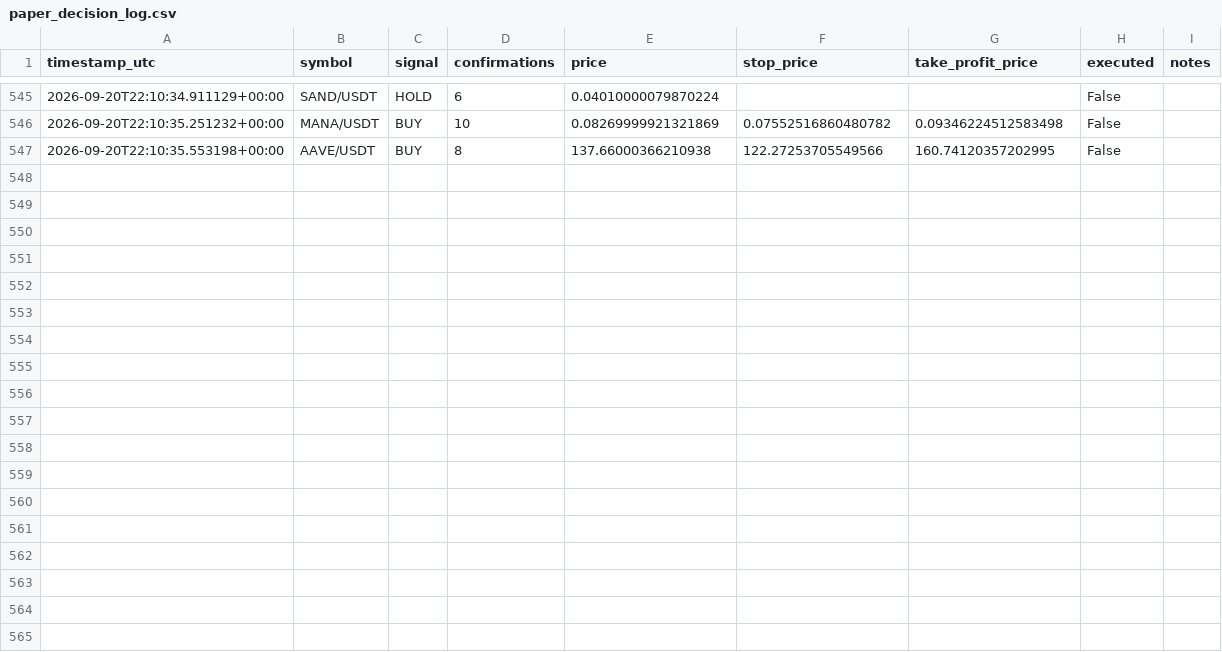
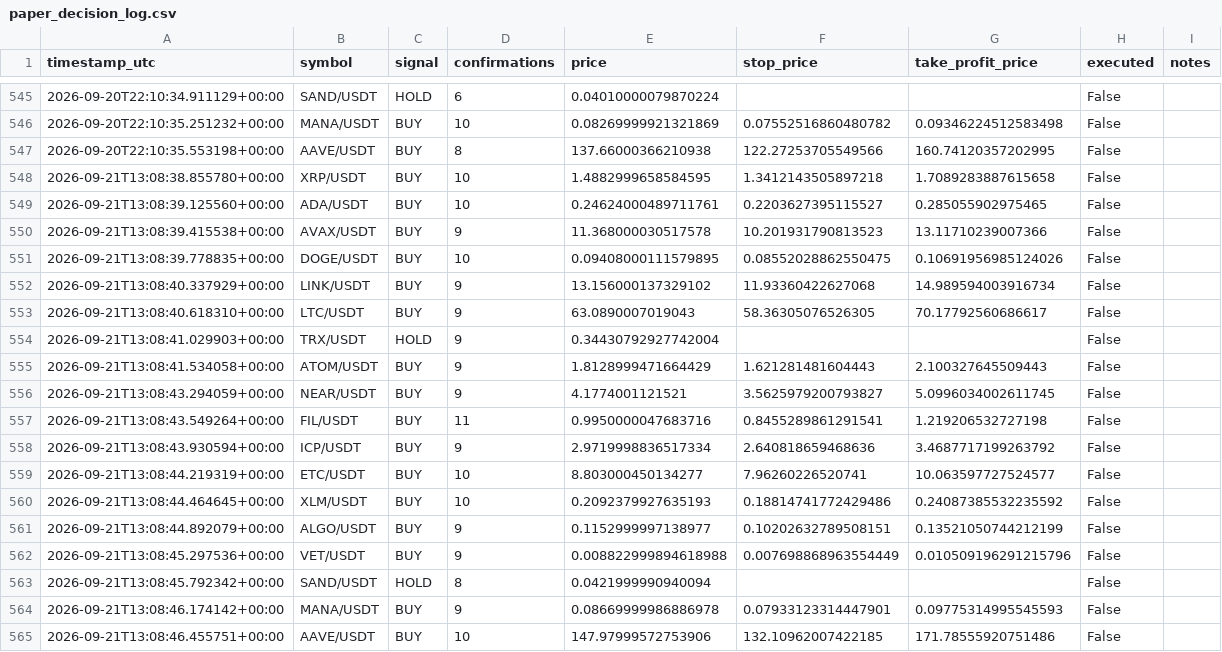
Before and after one commit to alessandropolito47-arch/jackal-ai-bot-, a CSV file: paper_decision_log.csv, drawn as a sheet; only a part is shown, gaps mark what is left out; the diff names each change by its address in the sheet, - before the commit and + after, or states it on an @@ line.

```diff
--- a/paper_decision_log.csv
+++ b/paper_decision_log.csv
+row 548: 2026-09-21T13:08:38.855780+00:00 | XRP/USDT | BUY | 10 | 1.4882999658584595 | 1.3412143505897218 | 1.7089283887615658 | False
+row 549: 2026-09-21T13:08:39.125560+00:00 | ADA/USDT | BUY | 10 | 0.24624000489711761 | 0.2203627395115527 | 0.285055902975465 | False
+row 550: 2026-09-21T13:08:39.415538+00:00 | AVAX/USDT | BUY | 9 | 11.368000030517578 | 10.201931790813523 | 13.11710239007366 | False
+row 551: 2026-09-21T13:08:39.778835+00:00 | DOGE/USDT | BUY | 10 | 0.09408000111579895 | 0.08552028862550475 | 0.10691956985124026 | False
+row 552: 2026-09-21T13:08:40.337929+00:00 | LINK/USDT | BUY | 9 | 13.156000137329102 | 11.93360422627068 | 14.989594003916734 | False
+row 553: 2026-09-21T13:08:40.618310+00:00 | LTC/USDT | BUY | 9 | 63.0890007019043 | 58.36305076526305 | 70.17792560686617 | False
+row 554: 2026-09-21T13:08:41.029903+00:00 | TRX/USDT | HOLD | 9 | 0.34430792927742004 |  |  | False
+row 555: 2026-09-21T13:08:41.534058+00:00 | ATOM/USDT | BUY | 9 | 1.8128999471664429 | 1.621281481604443 | 2.100327645509443 | False
+row 556: 2026-09-21T13:08:43.294059+00:00 | NEAR/USDT | BUY | 9 | 4.1774001121521 | 3.5625979200793827 | 5.0996034002611745 | False
+row 557: 2026-09-21T13:08:43.549264+00:00 | FIL/USDT | BUY | 11 | 0.9950000047683716 | 0.8455289861291541 | 1.219206532727198 | False
+row 558: 2026-09-21T13:08:43.930594+00:00 | ICP/USDT | BUY | 9 | 2.9719998836517334 | 2.640818659468636 | 3.4687717199263792 | False
+row 559: 2026-09-21T13:08:44.219319+00:00 | ETC/USDT | BUY | 10 | 8.803000450134277 | 7.96260226520741 | 10.063597727524577 | False
+row 560: 2026-09-21T13:08:44.464645+00:00 | XLM/USDT | BUY | 10 | 0.2092379927635193 | 0.18814741772429486 | 0.24087385532235592 | False
+row 561: 2026-09-21T13:08:44.892079+00:00 | ALGO/USDT | BUY | 9 | 0.1152999997138977 | 0.10202632789508151 | 0.13521050744212199 | False
+row 562: 2026-09-21T13:08:45.297536+00:00 | VET/USDT | BUY | 9 | 0.008822999894618988 | 0.007698868963554449 | 0.010509196291215796 | False
+row 563: 2026-09-21T13:08:45.792342+00:00 | SAND/USDT | HOLD | 8 | 0.0421999990940094 |  |  | False
+row 564: 2026-09-21T13:08:46.174142+00:00 | MANA/USDT | BUY | 9 | 0.08669999986886978 | 0.07933123314447901 | 0.09775314995545593 | False
+row 565: 2026-09-21T13:08:46.455751+00:00 | AAVE/USDT | BUY | 10 | 147.97999572753906 | 132.10962007422185 | 171.78555920751486 | False
```
Also changed, not shown: paper_equity_log.csv.
